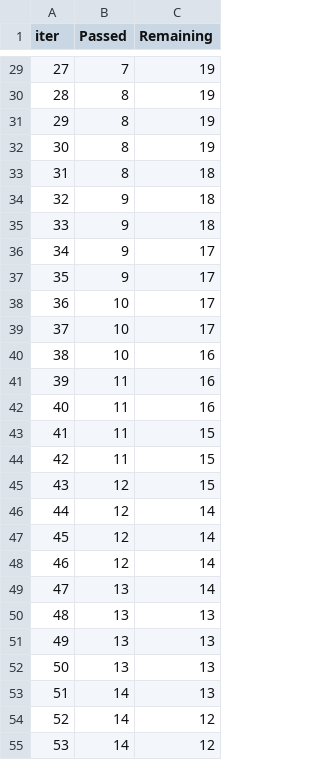
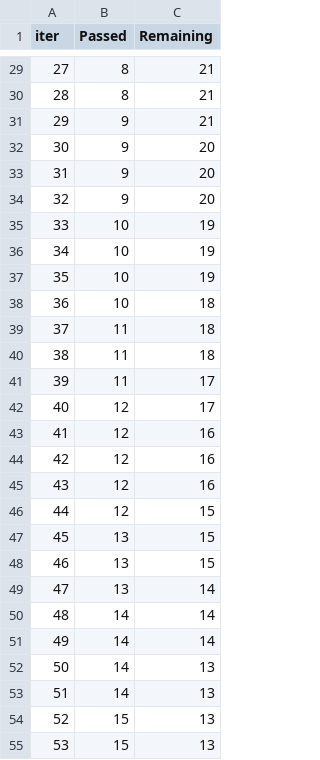
Before and after one commit to ankuchoudhary121/DSproject, a TSV file: catboost_info/time_left.tsv, drawn as a sheet; only a part is shown, gaps mark what is left out; the diff covers the shown part only.

```diff
--- a/catboost_info/time_left.tsv
+++ b/catboost_info/time_left.tsv
@@ -29,27 +29,27 @@ iter	Passed	Remaining
-27	7	19
-28	8	19
-29	8	19
-30	8	19
-31	8	18
-32	9	18
-33	9	18
-34	9	17
-35	9	17
-36	10	17
-37	10	17
-38	10	16
-39	11	16
-40	11	16
-41	11	15
-42	11	15
-43	12	15
-44	12	14
-45	12	14
-46	12	14
+27	8	21
+28	8	21
+29	9	21
+30	9	20
+31	9	20
+32	9	20
+33	10	19
+34	10	19
+35	10	19
+36	10	18
+37	11	18
+38	11	18
+39	11	17
+40	12	17
+41	12	16
+42	12	16
+43	12	16
+44	12	15
+45	13	15
+46	13	15
 47	13	14
-48	13	13
-49	13	13
-50	13	13
+48	14	14
+49	14	14
+50	14	13
 51	14	13
-52	14	12
-53	14	12
+52	15	13
+53	15	13
```
Also changed, not shown: 71 edited cells elsewhere in this file, 9 other files.
